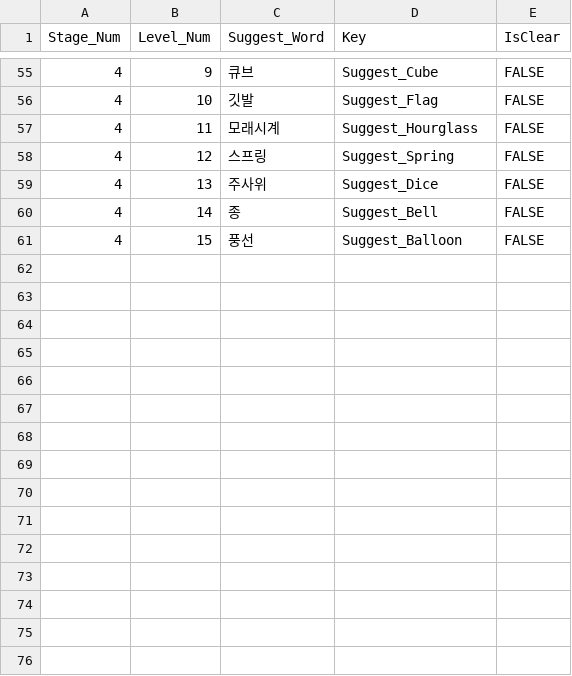
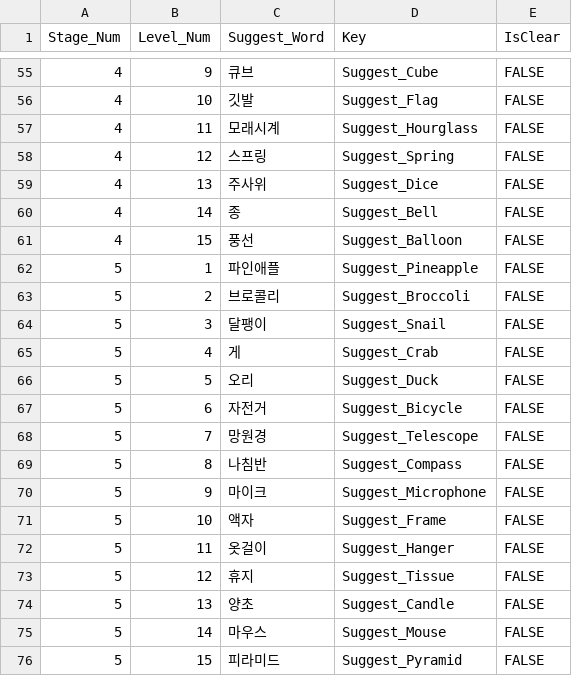
Before and after one commit to yesirsenic/Thinky_Wants_To_Guess, a CSV file: Thinky_Wants_To_Guess/Assets/Resources/stage_level_data.csv, drawn as a sheet; only a part is shown, gaps mark what is left out.

```diff
--- a/Thinky_Wants_To_Guess/Assets/Resources/stage_level_data.csv
+++ b/Thinky_Wants_To_Guess/Assets/Resources/stage_level_data.csv
@@ -61 +61,16 @@
 4,15,풍선,Suggest_Balloon,FALSE
+5,1,파인애플,Suggest_Pineapple,FALSE
+5,2,브로콜리,Suggest_Broccoli,FALSE
+5,3,달팽이,Suggest_Snail,FALSE
+5,4,게,Suggest_Crab,FALSE
+5,5,오리,Suggest_Duck,FALSE
+5,6,자전거,Suggest_Bicycle,FALSE
+5,7,망원경,Suggest_Telescope,FALSE
+5,8,나침반,Suggest_Compass,FALSE
+5,9,마이크,Suggest_Microphone,FALSE
+5,10,액자,Suggest_Frame,FALSE
+5,11,옷걸이,Suggest_Hanger,FALSE
+5,12,휴지,Suggest_Tissue,FALSE
+5,13,양초,Suggest_Candle,FALSE
+5,14,마우스,Suggest_Mouse,FALSE
+5,15,피라미드,Suggest_Pyramid,FALSE
```
Also changed, not shown: Thinky_Wants_To_Guess/Assets/Resources/language.csv, 1 other file.
